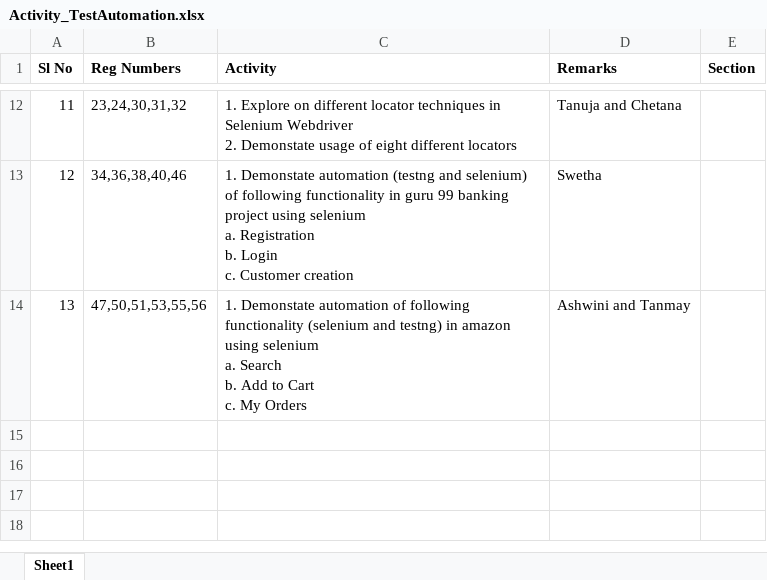
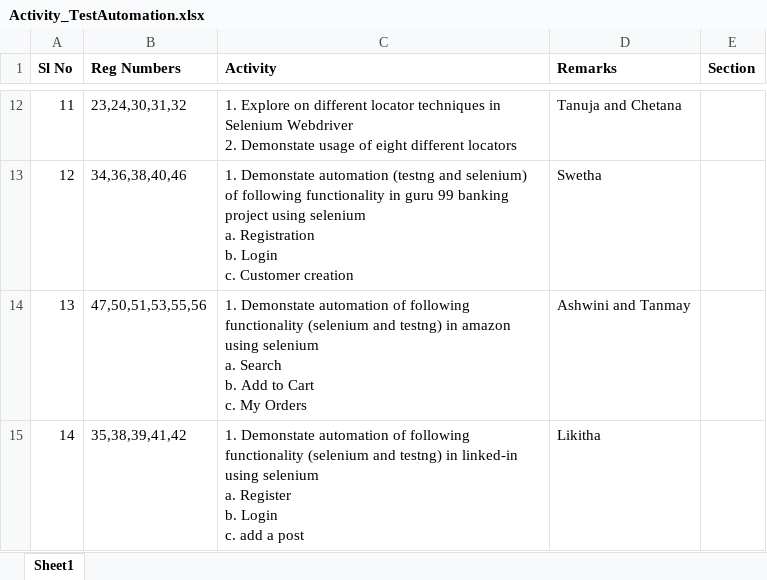
Before and after one commit to raghuprasadks/softwaretestingjan2024, an Excel workbook: Activity_TestAutomation.xlsx, sheet Sheet1, drawn as a sheet; only a part is shown, gaps mark what is left out; values as stored, in another font and other column widths than the file's, no borders; ↵ is a line break in a cell; the diff names each change by its address in the sheet, - before the commit and + after, or states it on an @@ line.

Commit message:
updated

```diff
--- a/Activity_TestAutomation.xlsx (sheet Sheet1)
+++ b/Activity_TestAutomation.xlsx (sheet Sheet1)
+row 15: 14 | 35,38,39,41,42 | 1. Demonstate automation of following functionality (selenium and testng) in linked-in using selenium ↵ a. Register ↵ b. Login ↵ c. add a post | Likitha
```
